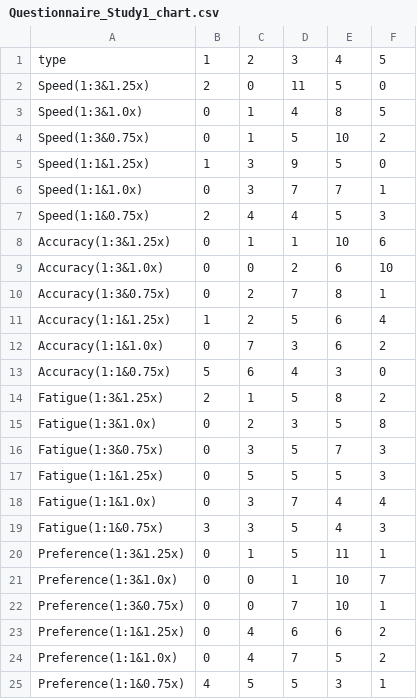
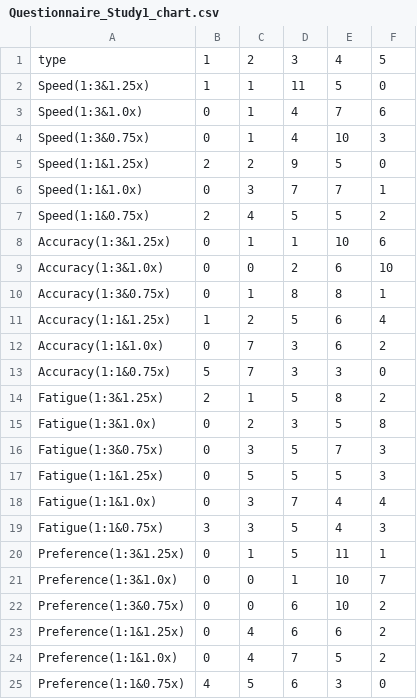
Before and after one commit to coolyangzc/IndirectGestureKeyboard_UserStudy, a CSV file: Study3/questionnaire/Questionnaire_Study1_chart.csv, drawn as a sheet.

```diff
--- a/Study3/questionnaire/Questionnaire_Study1_chart.csv
+++ b/Study3/questionnaire/Questionnaire_Study1_chart.csv
@@ -1,14 +1,14 @@
 type,1,2,3,4,5
-Speed(1:3&1.25x),2,0,11,5,0
-Speed(1:3&1.0x),0,1,4,8,5
-Speed(1:3&0.75x),0,1,5,10,2
-Speed(1:1&1.25x),1,3,9,5,0
+Speed(1:3&1.25x),1,1,11,5,0
+Speed(1:3&1.0x),0,1,4,7,6
+Speed(1:3&0.75x),0,1,4,10,3
+Speed(1:1&1.25x),2,2,9,5,0
 Speed(1:1&1.0x),0,3,7,7,1
-Speed(1:1&0.75x),2,4,4,5,3
+Speed(1:1&0.75x),2,4,5,5,2
 Accuracy(1:3&1.25x),0,1,1,10,6
 Accuracy(1:3&1.0x),0,0,2,6,10
-Accuracy(1:3&0.75x),0,2,7,8,1
+Accuracy(1:3&0.75x),0,1,8,8,1
 Accuracy(1:1&1.25x),1,2,5,6,4
 Accuracy(1:1&1.0x),0,7,3,6,2
-Accuracy(1:1&0.75x),5,6,4,3,0
+Accuracy(1:1&0.75x),5,7,3,3,0
 Fatigue(1:3&1.25x),2,1,5,8,2
@@ -21,5 +21,5 @@ Preference(1:3&1.25x),0,1,5,11,1
 Preference(1:3&1.0x),0,0,1,10,7
-Preference(1:3&0.75x),0,0,7,10,1
+Preference(1:3&0.75x),0,0,6,10,2
 Preference(1:1&1.25x),0,4,6,6,2
 Preference(1:1&1.0x),0,4,7,5,2
-Preference(1:1&0.75x),4,5,5,3,1
+Preference(1:1&0.75x),4,5,6,3,0
```
Also changed, not shown: Study3/questionnaire/Questionnaire_Study1.csv, Study3/questionnaire/Questionnaire_Study1_format.csv, 3 other files.
